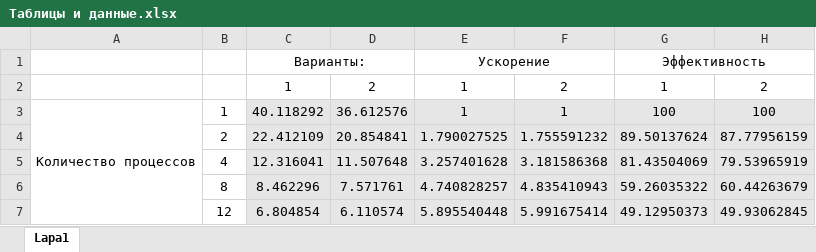
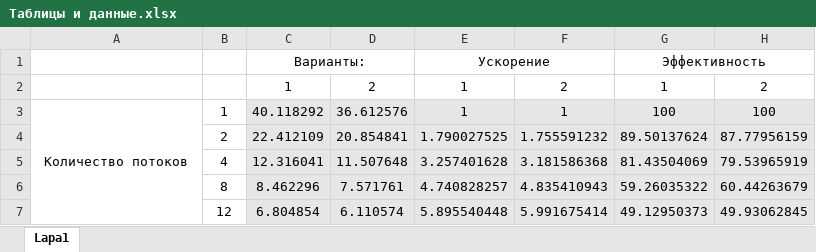
Before and after one commit to UsusCimex/NSU_OPP, an Excel workbook: lab2/Таблицы и данные.xlsx, sheet Lapa1, drawn as a sheet; only a part is shown; values as stored, in another font and other column widths than the file's, no borders; charts and pictures not drawn; the diff names each change by its address in the sheet, - before the commit and + after, or states it on an @@ line.

```diff
--- a/lab2/Таблицы и данные.xlsx (sheet Lapa1)
+++ b/lab2/Таблицы и данные.xlsx (sheet Lapa1)
-A3: Количество процессов
+A3: Количество потоков
```
Also changed, not shown: 1 other file.
